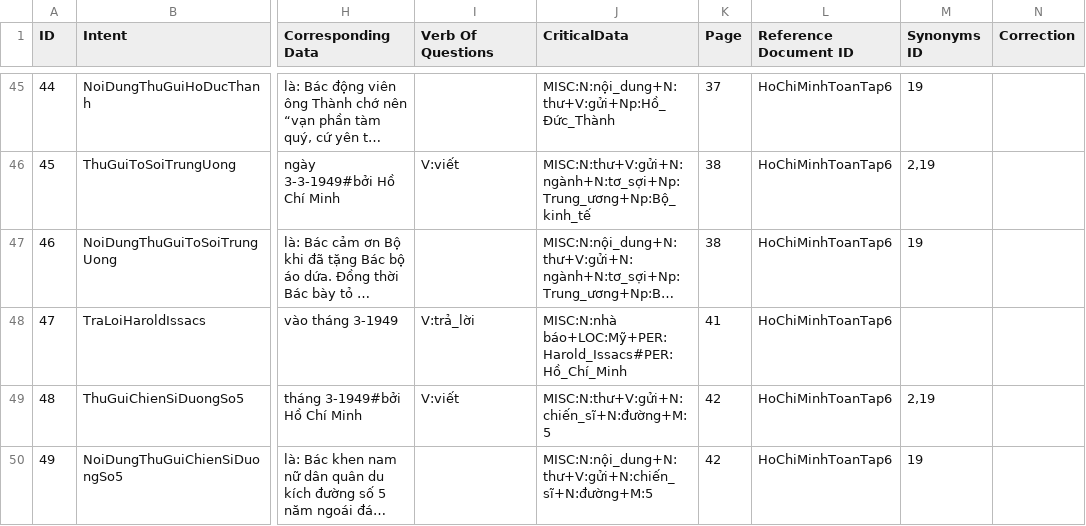
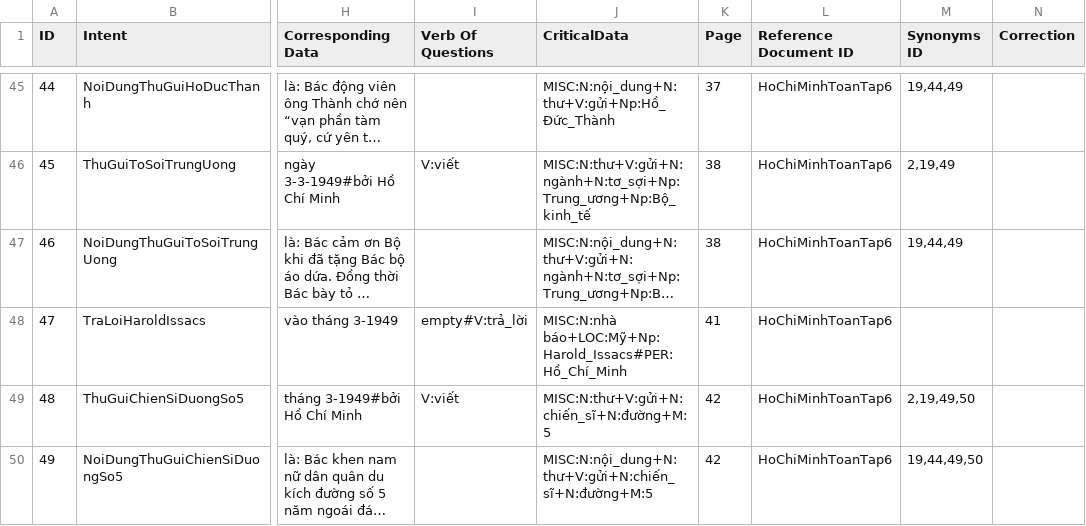
Before and after one commit to dungnm06/virtual-hcm-console-app, a CSV file: nlu/data/IntentData.csv, drawn as a sheet; only a part is shown, gaps mark what is left out; long unchanged cells end in …; the diff covers the shown part only; the diff names each change by its address in the sheet, - before the commit and + after, or states it on an @@ line.

```diff
--- a/nlu/data/IntentData.csv
+++ b/nlu/data/IntentData.csv
-M45 (Synonyms ID): 19
+M45 (Synonyms ID): 19,44,49
-M46 (Synonyms ID): 2,19
+M46 (Synonyms ID): 2,19,49
-M47 (Synonyms ID): 19
+M47 (Synonyms ID): 19,44,49
-I48 (Verb Of Questions): V:trả_lời
+I48 (Verb Of Questions): empty#V:trả_lời
-J48 (CriticalData): MISC:N:nhà báo+LOC:Mỹ+PER:Harold_Issacs#PER:Hồ_Chí_Minh
+J48 (CriticalData): MISC:N:nhà báo+LOC:Mỹ+Np:Harold_Issacs#PER:Hồ_Chí_Minh
-M49 (Synonyms ID): 2,19
+M49 (Synonyms ID): 2,19,49,50
-M50 (Synonyms ID): 19
+M50 (Synonyms ID): 19,44,49,50
```
Also changed, not shown: 36 edited cells elsewhere in this file, 3 other files.
